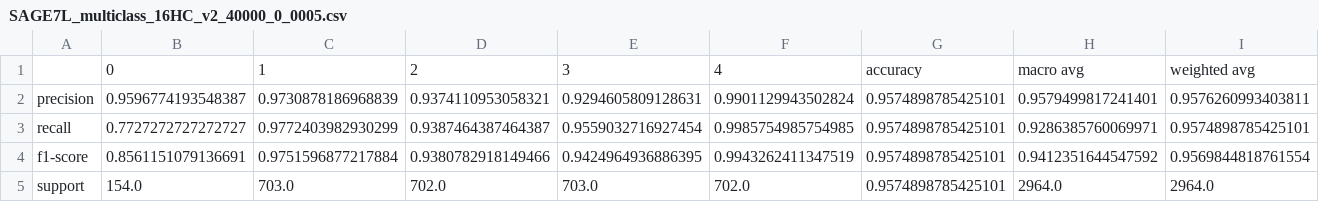
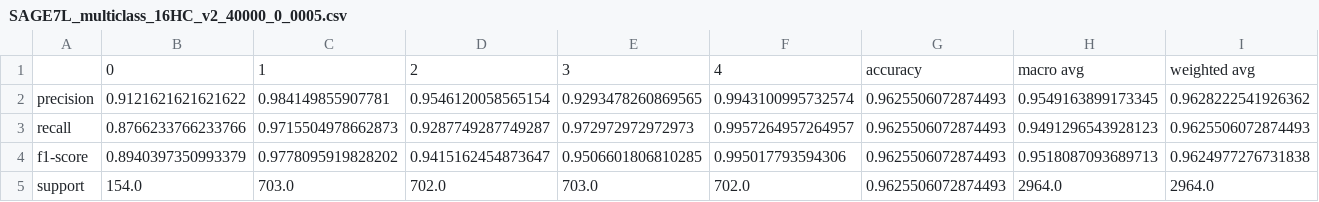
Before and after one commit to GiDeCarlo/XGDAG, a CSV file: Reports/SAGE7L_multiclass_16HC_v2_40000_0_0005.csv, drawn as a sheet.

```diff
--- a/Reports/SAGE7L_multiclass_16HC_v2_40000_0_0005.csv
+++ b/Reports/SAGE7L_multiclass_16HC_v2_40000_0_0005.csv
@@ -1,5 +1,5 @@
 ,0,1,2,3,4,accuracy,macro avg,weighted avg
-precision,0.9596774193548387,0.9730878186968839,0.9374110953058321,0.9294605809128631,0.9901129943502824,0.9574898785425101,0.9579499817241401,0.9576260993403811
-recall,0.7727272727272727,0.9772403982930299,0.9387464387464387,0.9559032716927454,0.9985754985754985,0.9574898785425101,0.9286385760069971,0.9574898785425101
-f1-score,0.8561151079136691,0.9751596877217884,0.9380782918149466,0.9424964936886395,0.9943262411347519,0.9574898785425101,0.9412351644547592,0.9569844818761554
-support,154.0,703.0,702.0,703.0,702.0,0.9574898785425101,2964.0,2964.0
+precision,0.9121621621621622,0.984149855907781,0.9546120058565154,0.9293478260869565,0.9943100995732574,0.9625506072874493,0.9549163899173345,0.9628222541926362
+recall,0.8766233766233766,0.9715504978662873,0.9287749287749287,0.972972972972973,0.9957264957264957,0.9625506072874493,0.9491296543928123,0.9625506072874493
+f1-score,0.8940397350993379,0.9778095919828202,0.9415162454873647,0.9506601806810285,0.995017793594306,0.9625506072874493,0.9518087093689713,0.9624977276731838
+support,154.0,703.0,702.0,703.0,702.0,0.9625506072874493,2964.0,2964.0
```
Also changed, not shown: Reports/SAGE4L_multiclass_16HC_v2_max_40000_0_0005.csv, 14 other files.
